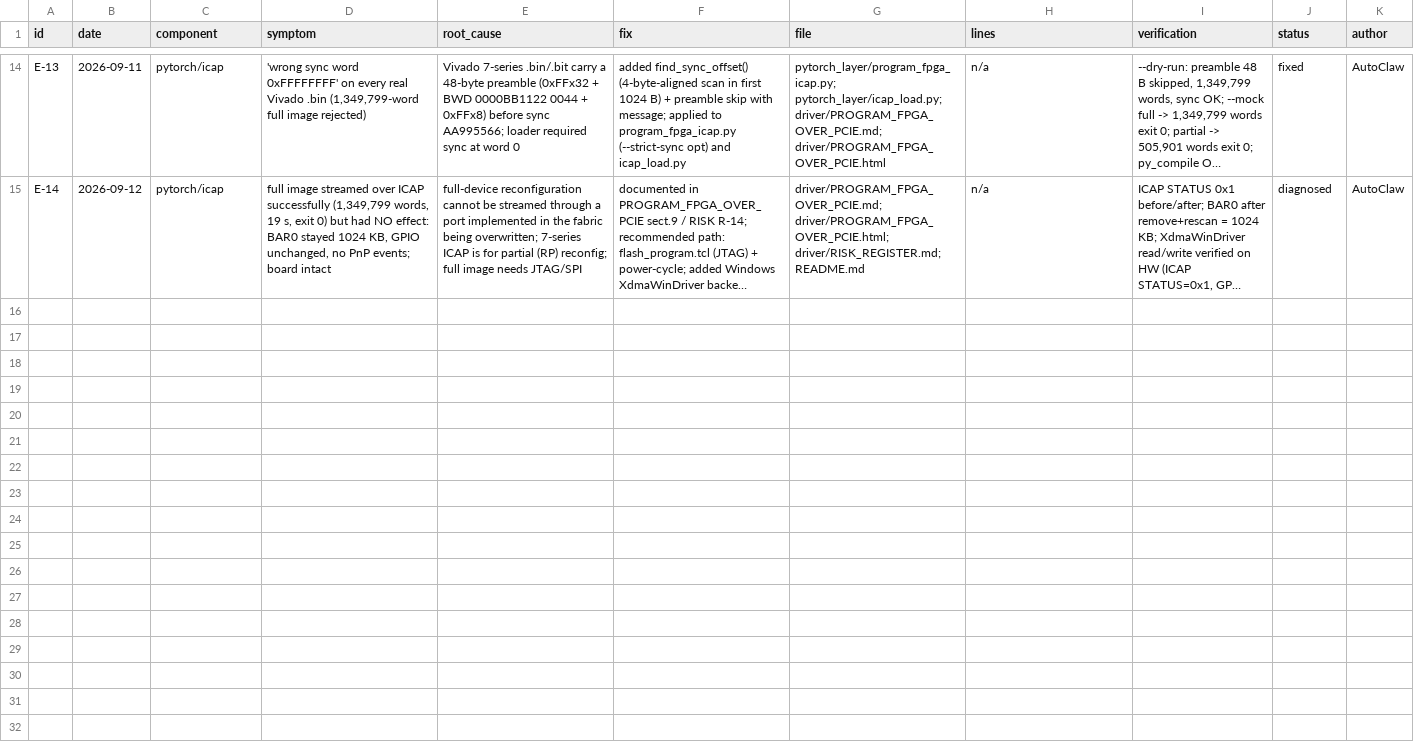
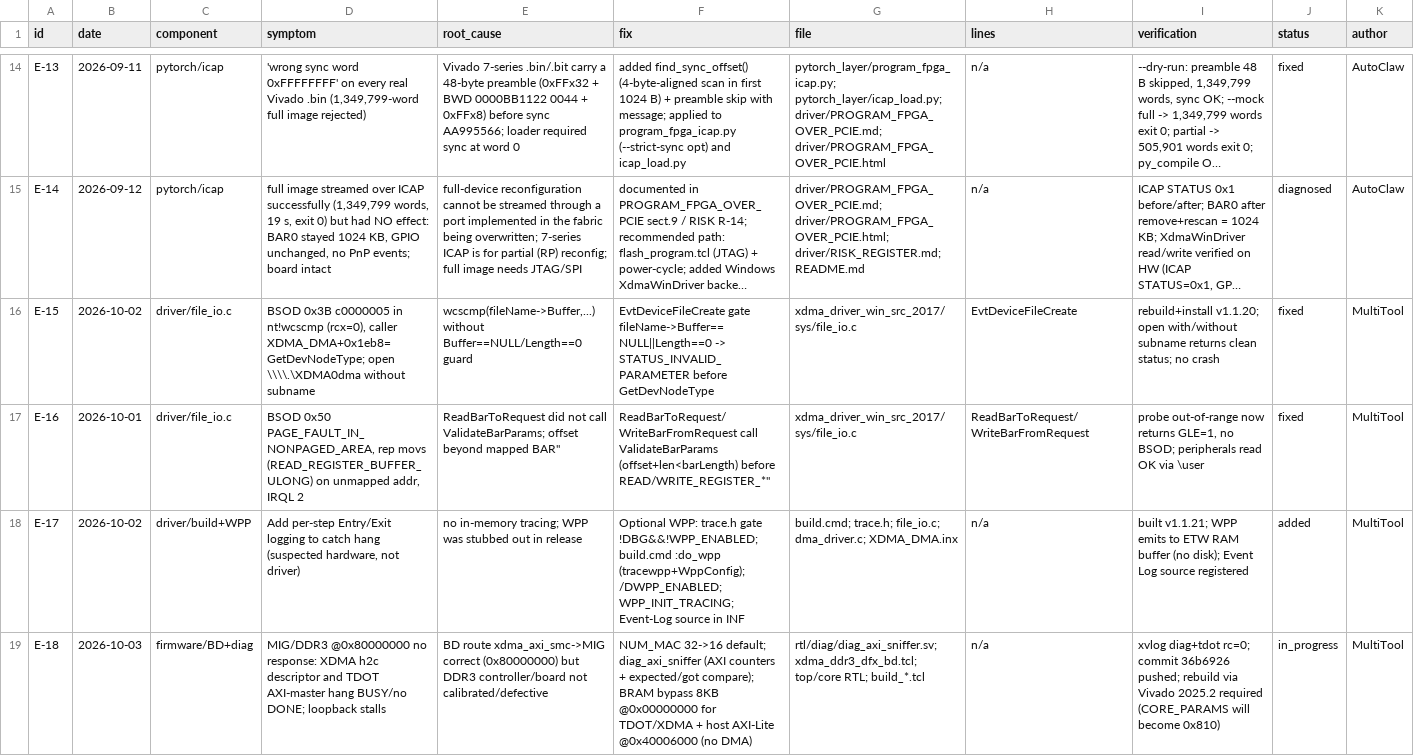
Before and after one commit to pin24/Xilinx-Artix7-M2-PCIE-200-DDR3, a CSV file: driver/error-fix-log.csv, drawn as a sheet; only a part is shown, gaps mark what is left out; long unchanged cells end in …; the diff names each change by its address in the sheet, - before the commit and + after, or states it on an @@ line.

Commit message:
docs(logs): record 2026-10-02/03 BSOD fixes, power instability, DDR3/DMA diag
- ERROR_HISTORY.md: BSOD 0x3B (wcscmp NULL), 0x50 (MMIO out-of-range), 0x9C MCE,
  series of no-dump power-off harts, MIG@0x80000000 no-response diag.
- ERROR-FIX-LOG.md + error-fix-log.csv: E-15..E-18 (driver v1.1.20/21 fixes, WPP,
  DDR3/DMA bypass plan).
- worklog.md: session summary 2026-10-02/03.

```diff
--- a/driver/error-fix-log.csv
+++ b/driver/error-fix-log.csv
+row 16: E-15 | 2026-10-02 | driver/file_io.c | BSOD 0x3B c0000005 in nt!wcscmp (rcx=0), caller XDMA_DMA+0x1eb8=GetDevNodeType; open \\\\.\XDMA0dma without subname | wcscmp(fileName->Buffer,...) without Buffer==NULL/Length==0 guard | EvtDeviceFileCreate gate fileName->Buffer==NULL||Length==0 -> STATUS_INVALID_PARAMETER before GetDevNodeType | xdma_driver_win_src_2017/sys/file_io.c | EvtDeviceFileCreate | rebuild+install v1.1.20; open with/without subname returns clean status; no crash | fixed | MultiTool
+row 17: E-16 | 2026-10-01 | driver/file_io.c | BSOD 0x50 PAGE_FAULT_IN_NONPAGED_AREA, rep movs (READ_REGISTER_BUFFER_ULONG) on unmapped addr, IRQL 2 | ReadBarToRequest did not call ValidateBarParams; offset beyond mapped BAR" | ReadBarToRequest/WriteBarFromRequest call ValidateBarParams (offset+len<barLength) before READ/WRITE_REGISTER_*" | xdma_driver_win_src_2017/sys/file_io.c | ReadBarToRequest/WriteBarFromRequest | probe out-of-range now returns GLE=1, no BSOD; peripherals read OK via \user | fixed | MultiTool
+row 18: E-17 | 2026-10-02 | driver/build+WPP | Add per-step Entry/Exit logging to catch hang (suspected hardware, not driver) | no in-memory tracing; WPP was stubbed out in release | Optional WPP: trace.h gate !DBG&&!WPP_ENABLED; build.cmd :do_wpp (tracewpp+WppConfig); /DWPP_ENABLED; WPP_INIT_TRACING; Event-Log source in INF | build.cmd; trace.h; file_io.c; dma_driver.c; XDMA_DMA.inx | n/a | built v1.1.21; WPP emits to ETW RAM buffer (no disk); Event Log source registered | added | MultiTool
+row 19: E-18 | 2026-10-03 | firmware/BD+diag | MIG/DDR3 @0x80000000 no response: XDMA h2c descriptor and TDOT AXI-master hang BUSY/no DONE; loopback stalls | BD route xdma_axi_smc->MIG correct (0x80000000) but DDR3 controller/board not calibrated/defective | NUM_MAC 32->16 default; diag_axi_sniffer (AXI counters + expected/got compare); BRAM bypass 8KB @0x00000000 for TDOT/XDMA + host AXI-Lite @0x40006000 (no DMA) | rtl/diag/diag_axi_sniffer.sv; xdma_ddr3_dfx_bd.tcl; top/core RTL; build_*.tcl | n/a | xvlog diag+tdot rc=0; commit 36b6926 pushed; rebuild via Vivado 2025.2 required (CORE_PARAMS will become 0x810) | in_progress | MultiTool
```
Also changed, not shown: 3 other files.
